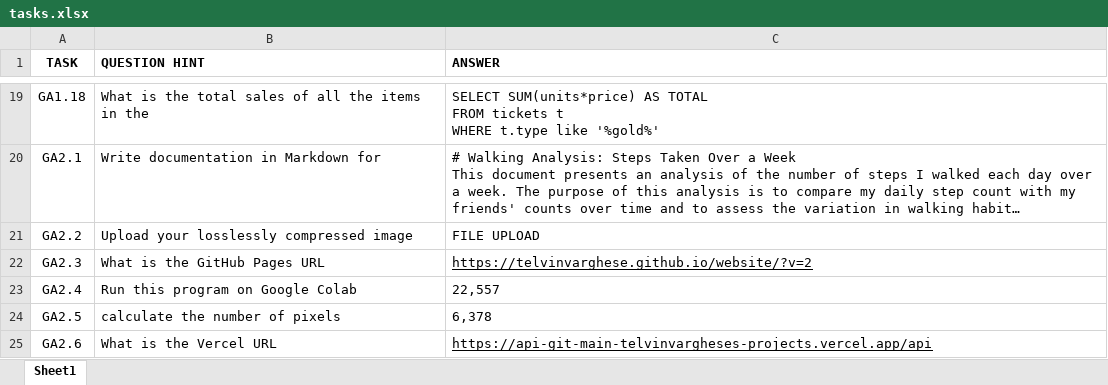
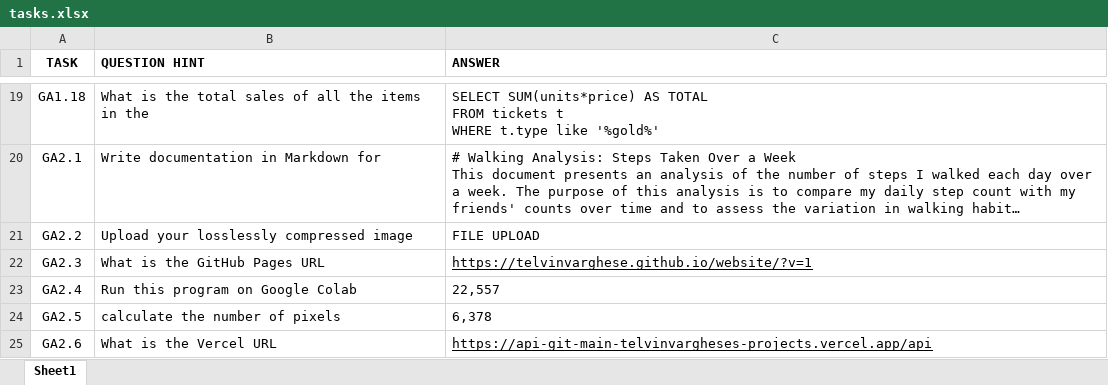
Before and after one commit to anshiraj07/TDS_project2_final, an Excel workbook: tasks.xlsx, sheet Sheet1, drawn as a sheet; only a part is shown, gaps mark what is left out; long unchanged cells end in …; values as stored, in another font and other column widths than the file's, no borders; the diff names each change by its address in the sheet, - before the commit and + after, or states it on an @@ line.

Commit message:
Update email.json URL in GA1_13 function and modify tasks.xlsx

```diff
--- a/tasks.xlsx (sheet Sheet1)
+++ b/tasks.xlsx (sheet Sheet1)
-C22 (ANSWER): https://telvinvarghese.github.io/website/?v=2
+C22 (ANSWER): https://telvinvarghese.github.io/website/?v=1
```
Also changed, not shown: 1 other file.
